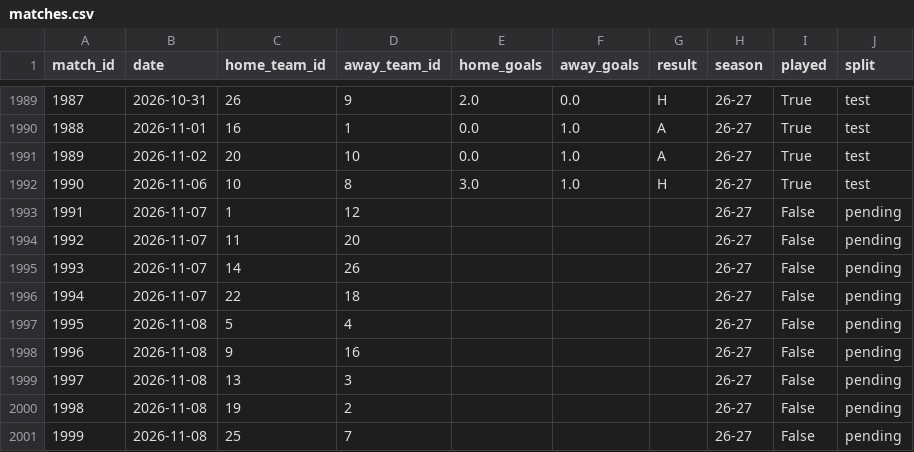
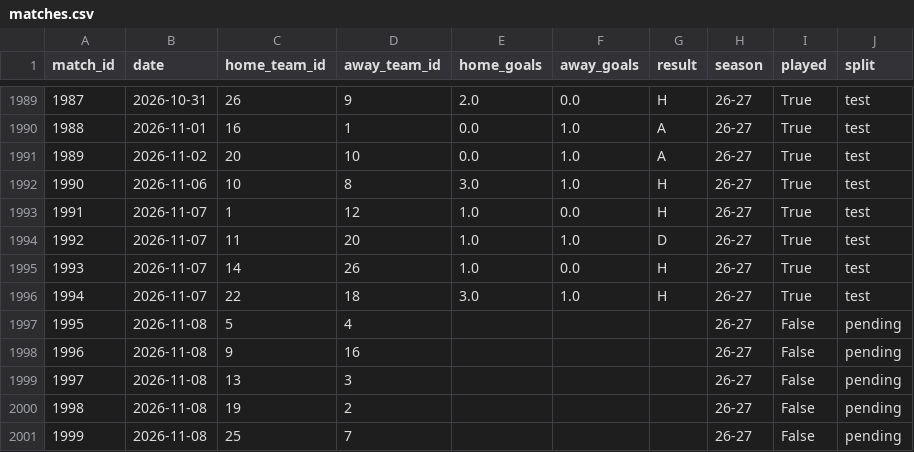
Before and after one commit to simobote0355/premier-league-predictor, a CSV file: data/powerbi/matches.csv, drawn as a sheet; only a part is shown, gaps mark what is left out.

```diff
--- a/data/powerbi/matches.csv
+++ b/data/powerbi/matches.csv
@@ -1992,6 +1992,6 @@ match_id,date,home_team_id,away_team_id,home_goals,away_goals,result,season,play
 1990,2026-11-06,10,8,3.0,1.0,H,26-27,True,test
-1991,2026-11-07,1,12,,,,26-27,False,pending
-1992,2026-11-07,11,20,,,,26-27,False,pending
-1993,2026-11-07,14,26,,,,26-27,False,pending
-1994,2026-11-07,22,18,,,,26-27,False,pending
+1991,2026-11-07,1,12,1.0,0.0,H,26-27,True,test
+1992,2026-11-07,11,20,1.0,1.0,D,26-27,True,test
+1993,2026-11-07,14,26,1.0,0.0,H,26-27,True,test
+1994,2026-11-07,22,18,3.0,1.0,H,26-27,True,test
 1995,2026-11-08,5,4,,,,26-27,False,pending
```
Also changed, not shown: data/powerbi/calibration.csv, data/powerbi/features.csv, 6 other files.
